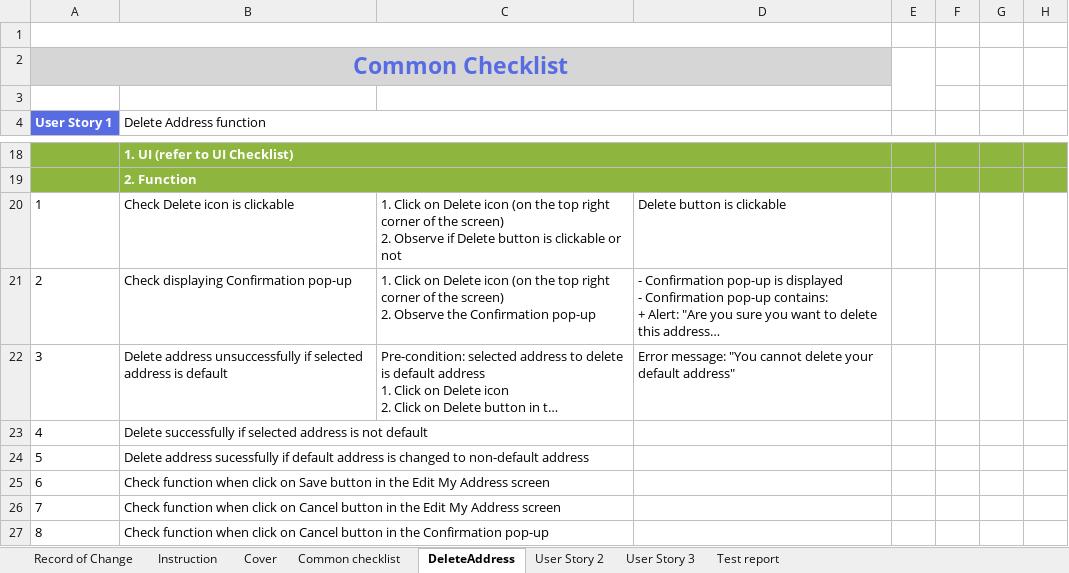
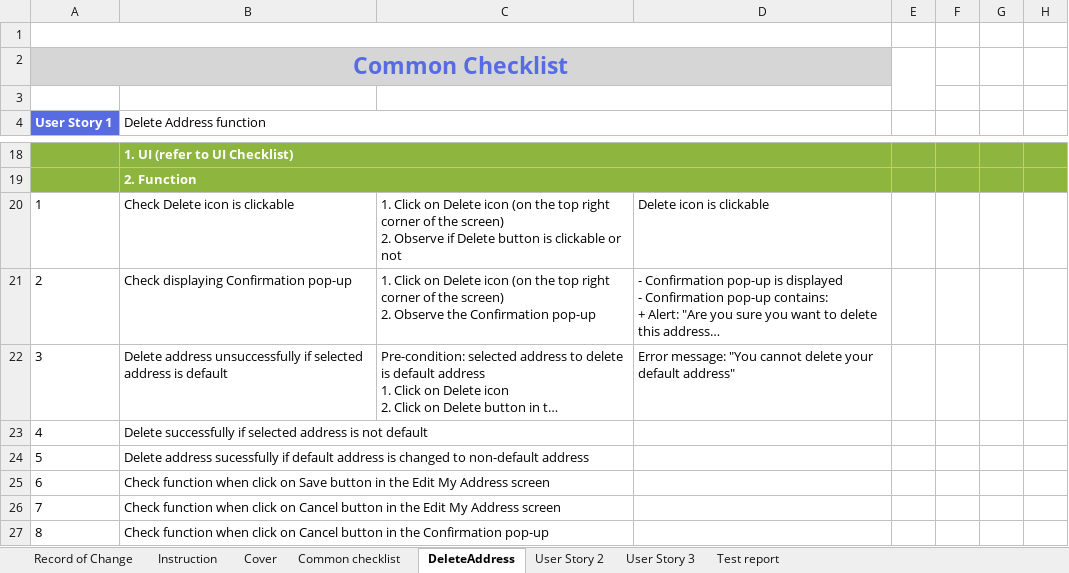
Before and after one commit to anhttq/NashTechRookies-Batch6-AUTO-ThaiQuynhAnh, an Excel workbook: Assignment5/TestDesign/TestDesign-Assignment5-QuynhAnh.xlsx, sheet DeleteAddress, drawn as a sheet; only a part is shown, gaps mark what is left out; long unchanged cells end in …; values as stored, in another font and other column widths than the file's, no borders; the diff names each change by its address in the sheet, - before the commit and + after, or states it on an @@ line.

```diff
--- a/Assignment5/TestDesign/TestDesign-Assignment5-QuynhAnh.xlsx (sheet DeleteAddress)
+++ b/Assignment5/TestDesign/TestDesign-Assignment5-QuynhAnh.xlsx (sheet DeleteAddress)
-D20: Delete button is clickable
+D20: Delete icon is clickable
```
Also changed, not shown: 8 other files.
